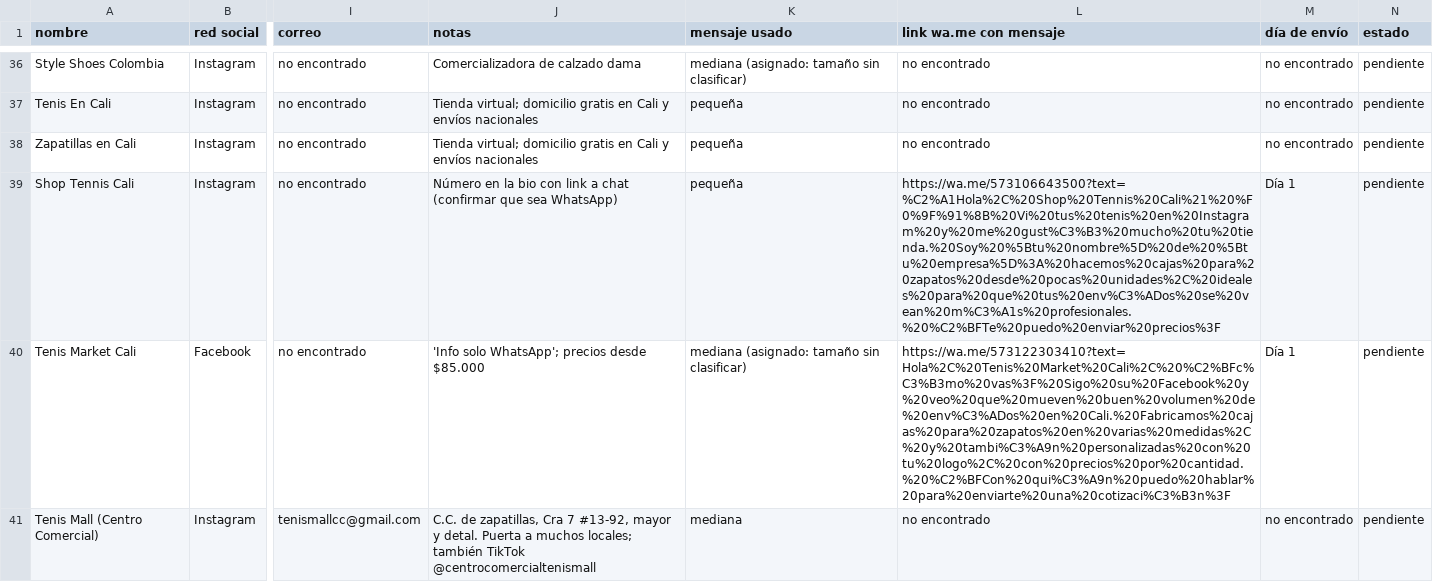
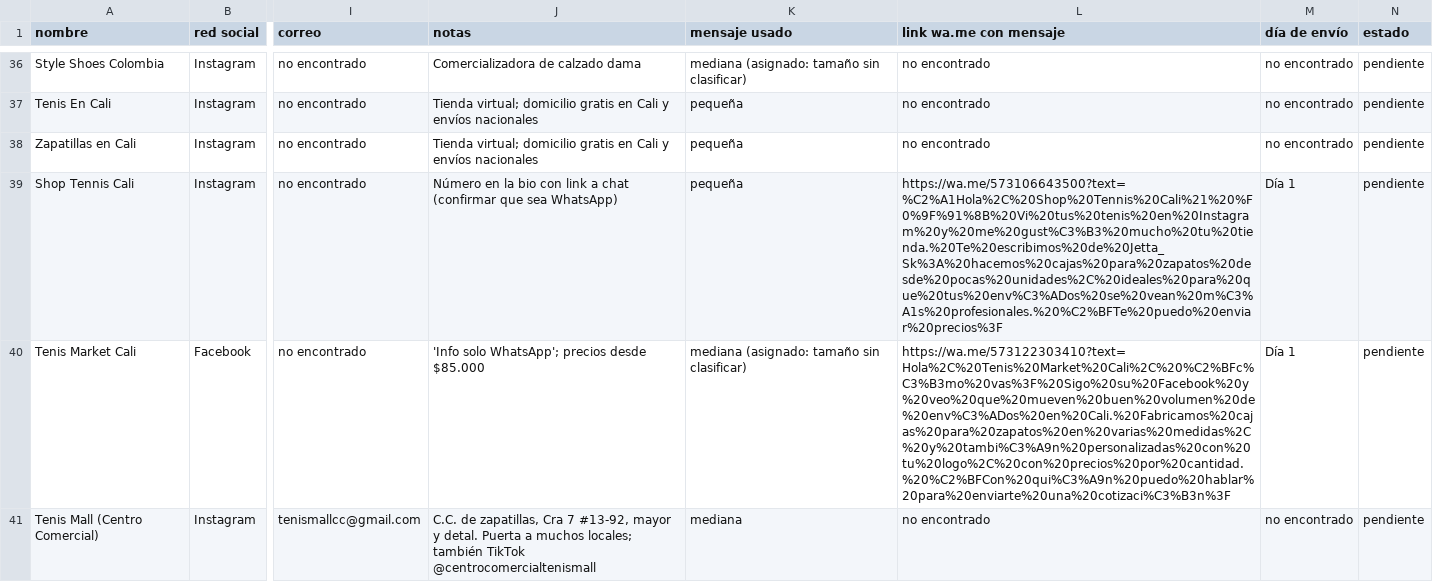
Before and after one commit to JettaBag/Guiones-, a CSV file: clientes_cajas.csv, drawn as a sheet; only a part is shown, gaps mark what is left out; the diff covers the shown part only; the diff names each change by its address in the sheet, - before the commit and + after, or states it on an @@ line.

```diff
--- a/clientes_cajas.csv
+++ b/clientes_cajas.csv
-L39 (link wa.me con mensaje): https://wa.me/573106643500?text=%C2%A1Hola%2C%20Shop%20Tennis%20Cali%21%20%F0%9F%91%8B%20Vi%20tus%20tenis%20en%20Instagram%20y%20me%20gust%C3%B3%20mucho%20tu%20tienda.%20Soy%20%5Btu%20nombre%5D%20de%20%5Btu%20empresa%5D%3A%20hacemos%20cajas%20para%20zapatos%20desde%20pocas%20unidades%2C%20ideales%20para%20que%20tus%20env%C3%ADos%20se%20vean%20m%C3%A1s%20profesionales.%20%C2%BFTe%20puedo%20enviar%20precios%3F
+L39 (link wa.me con mensaje): https://wa.me/573106643500?text=%C2%A1Hola%2C%20Shop%20Tennis%20Cali%21%20%F0%9F%91%8B%20Vi%20tus%20tenis%20en%20Instagram%20y%20me%20gust%C3%B3%20mucho%20tu%20tienda.%20Te%20escribimos%20de%20Jetta_Sk%3A%20hacemos%20cajas%20para%20zapatos%20desde%20pocas%20unidades%2C%20ideales%20para%20que%20tus%20env%C3%ADos%20se%20vean%20m%C3%A1s%20profesionales.%20%C2%BFTe%20puedo%20enviar%20precios%3F
```
Also changed, not shown: 20 edited cells elsewhere in this file, 1 other file.
